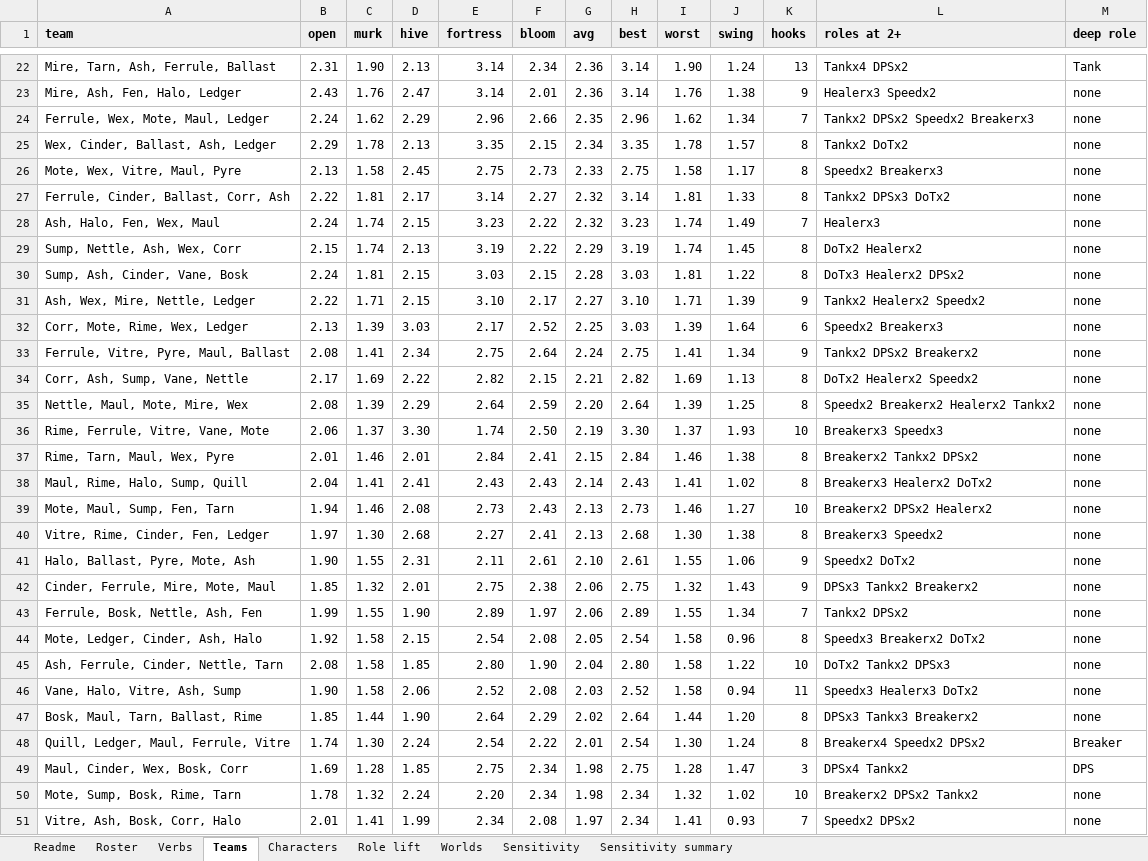
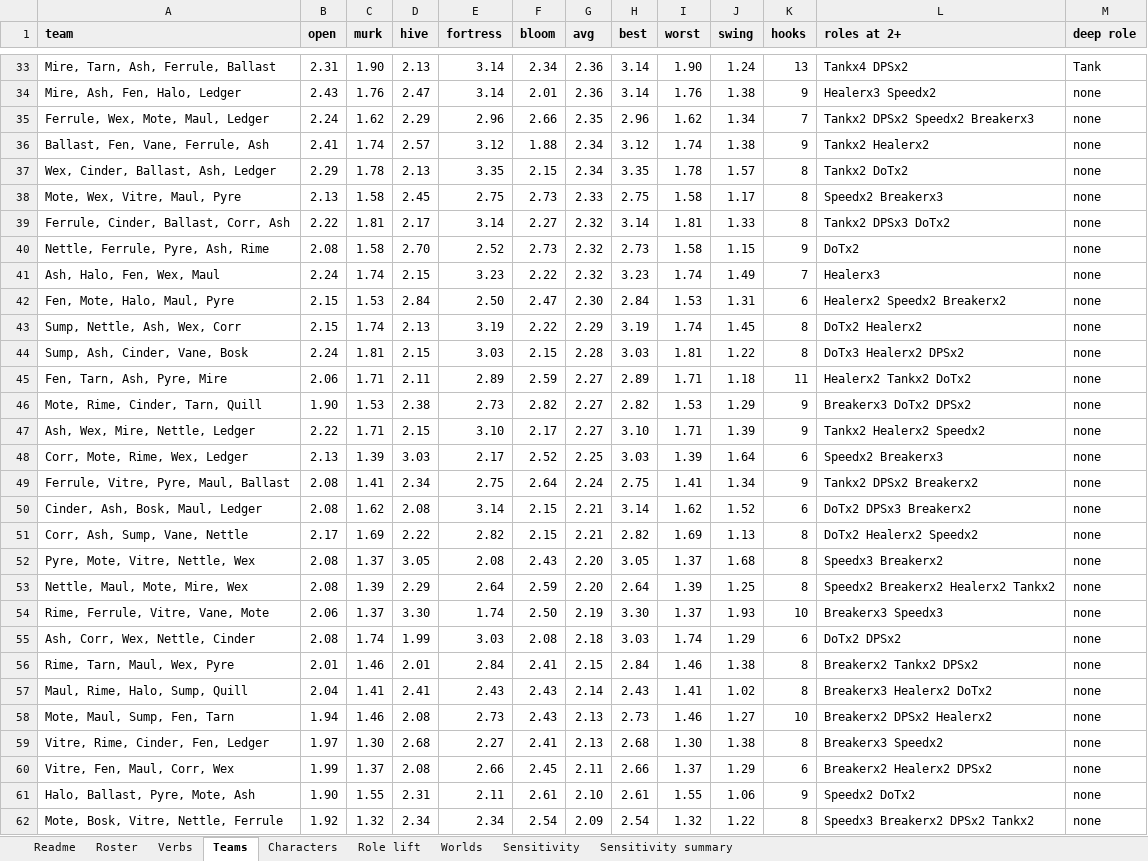
Before and after one commit to Thaumonaut/Spacology, an Excel workbook: sim/balance-workbook.xlsx, sheet Teams, drawn as a sheet; only a part is shown, gaps mark what is left out; the shorter side is filled out with more unchanged rows; values as stored, in another font and other column widths than the file's, no borders; the diff covers the shown part only; the diff names each change by its address in the sheet, - before the commit and + after, or states it on an @@ line.

```diff
--- a/sim/balance-workbook.xlsx (sheet Teams)
+++ b/sim/balance-workbook.xlsx (sheet Teams)
+row 36: Ballast, Fen, Vane, Ferrule, Ash | 2.41 | 1.74 | 2.57 | 3.12 | 1.88 | 2.34 | 3.12 | 1.74 | 1.38 | 9 | Tankx2 Healerx2 | none
+row 40: Nettle, Ferrule, Pyre, Ash, Rime | 2.08 | 1.58 | 2.70 | 2.52 | 2.73 | 2.32 | 2.73 | 1.58 | 1.15 | 9 | DoTx2 | none
+row 42: Fen, Mote, Halo, Maul, Pyre | 2.15 | 1.53 | 2.84 | 2.50 | 2.47 | 2.30 | 2.84 | 1.53 | 1.31 | 6 | Healerx2 Speedx2 Breakerx2 | none
+row 45: Fen, Tarn, Ash, Pyre, Mire | 2.06 | 1.71 | 2.11 | 2.89 | 2.59 | 2.27 | 2.89 | 1.71 | 1.18 | 11 | Healerx2 Tankx2 DoTx2 | none
+row 46: Mote, Rime, Cinder, Tarn, Quill | 1.90 | 1.53 | 2.38 | 2.73 | 2.82 | 2.27 | 2.82 | 1.53 | 1.29 | 9 | Breakerx3 DoTx2 DPSx2 | none
+row 50: Cinder, Ash, Bosk, Maul, Ledger | 2.08 | 1.62 | 2.08 | 3.14 | 2.15 | 2.21 | 3.14 | 1.62 | 1.52 | 6 | DoTx2 DPSx3 Breakerx2 | none
+row 52: Pyre, Mote, Vitre, Nettle, Wex | 2.08 | 1.37 | 3.05 | 2.08 | 2.43 | 2.20 | 3.05 | 1.37 | 1.68 | 8 | Speedx3 Breakerx2 | none
+row 55: Ash, Corr, Wex, Nettle, Cinder | 2.08 | 1.74 | 1.99 | 3.03 | 2.08 | 2.18 | 3.03 | 1.74 | 1.29 | 6 | DoTx2 DPSx2 | none
+row 60: Vitre, Fen, Maul, Corr, Wex | 1.99 | 1.37 | 2.08 | 2.66 | 2.45 | 2.11 | 2.66 | 1.37 | 1.29 | 6 | Breakerx2 Healerx2 DPSx2 | none
+row 62: Mote, Bosk, Vitre, Nettle, Ferrule | 1.92 | 1.32 | 2.34 | 2.34 | 2.54 | 2.09 | 2.54 | 1.32 | 1.22 | 8 | Speedx3 Breakerx2 DPSx2 Tankx2 | none
```
Also changed, not shown: 70 added rows elsewhere in this sheet, sheet Characters, sheet Role lift, sheet Worlds, sheet Readme, 10 other files.
